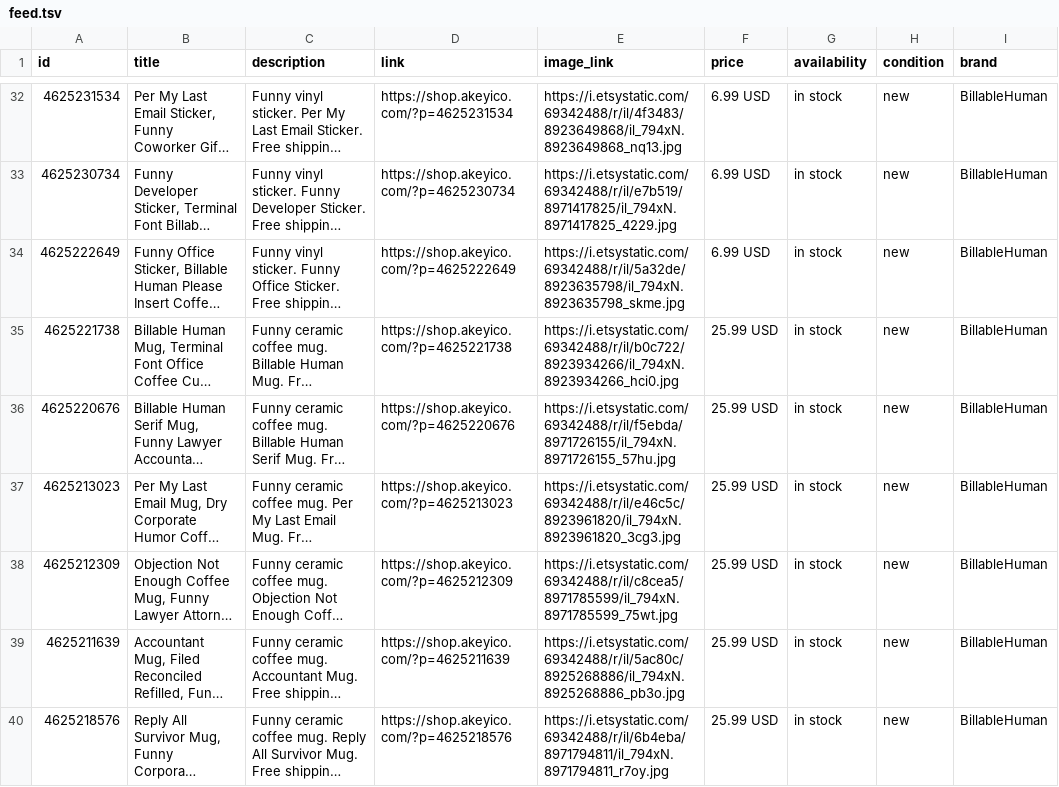
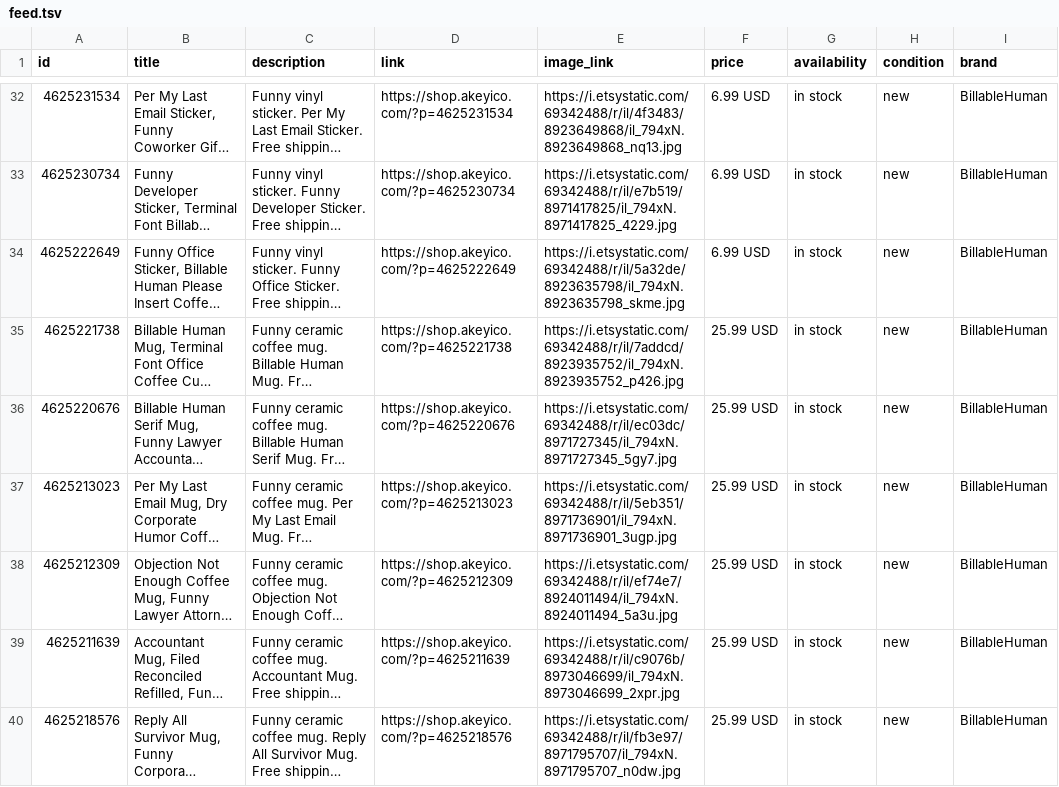
Before and after one commit to billablehuman-shop/billablehuman-site, a TSV file: feed.tsv, drawn as a sheet; only a part is shown, gaps mark what is left out; long unchanged cells end in …; the diff covers the shown part only; the diff names each change by its address in the sheet, - before the commit and + after, or states it on an @@ line.

```diff
--- a/feed.tsv
+++ b/feed.tsv
-E35 (image_link): https://i.etsystatic.com/69342488/r/il/b0c722/8923934266/il_794xN.8923934266_hci0.jpg
+E35 (image_link): https://i.etsystatic.com/69342488/r/il/7addcd/8923935752/il_794xN.8923935752_p426.jpg
-E36 (image_link): https://i.etsystatic.com/69342488/r/il/f5ebda/8971726155/il_794xN.8971726155_57hu.jpg
+E36 (image_link): https://i.etsystatic.com/69342488/r/il/ec03dc/8971727345/il_794xN.8971727345_5gy7.jpg
-E37 (image_link): https://i.etsystatic.com/69342488/r/il/e46c5c/8923961820/il_794xN.8923961820_3cg3.jpg
+E37 (image_link): https://i.etsystatic.com/69342488/r/il/5eb351/8971736901/il_794xN.8971736901_3ugp.jpg
-E38 (image_link): https://i.etsystatic.com/69342488/r/il/c8cea5/8971785599/il_794xN.8971785599_75wt.jpg
+E38 (image_link): https://i.etsystatic.com/69342488/r/il/ef74e7/8924011494/il_794xN.8924011494_5a3u.jpg
-E39 (image_link): https://i.etsystatic.com/69342488/r/il/5ac80c/8925268886/il_794xN.8925268886_pb3o.jpg
+E39 (image_link): https://i.etsystatic.com/69342488/r/il/c9076b/8973046699/il_794xN.8973046699_2xpr.jpg
-E40 (image_link): https://i.etsystatic.com/69342488/r/il/6b4eba/8971794811/il_794xN.8971794811_r7oy.jpg
+E40 (image_link): https://i.etsystatic.com/69342488/r/il/fb3e97/8971795707/il_794xN.8971795707_n0dw.jpg
```
Also changed, not shown: 27 edited cells elsewhere in this file.
